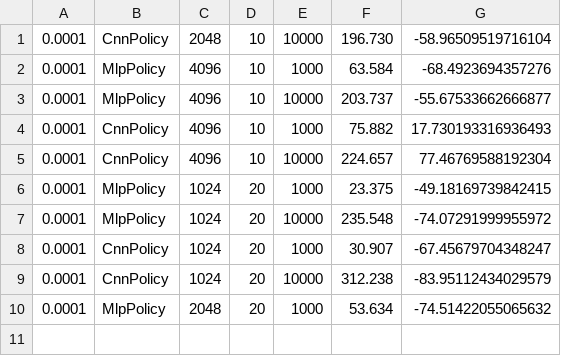
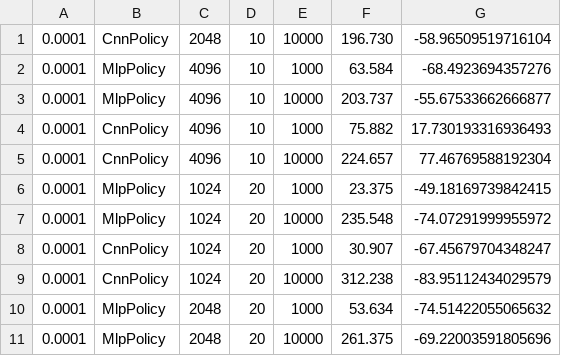
Before and after one commit to Pabilito/EARIN-Lab6, a CSV file: Logs/Results3.csv, drawn as a sheet.

```diff
--- a/Logs/Results3.csv
+++ b/Logs/Results3.csv
@@ -10 +10,2 @@
 0.0001;MlpPolicy;2048;20;1000;53.634;-74.51422055065632
+0.0001;MlpPolicy;2048;20;10000;261.375;-69.22003591805696
```
Also changed, not shown: 3 other files.
